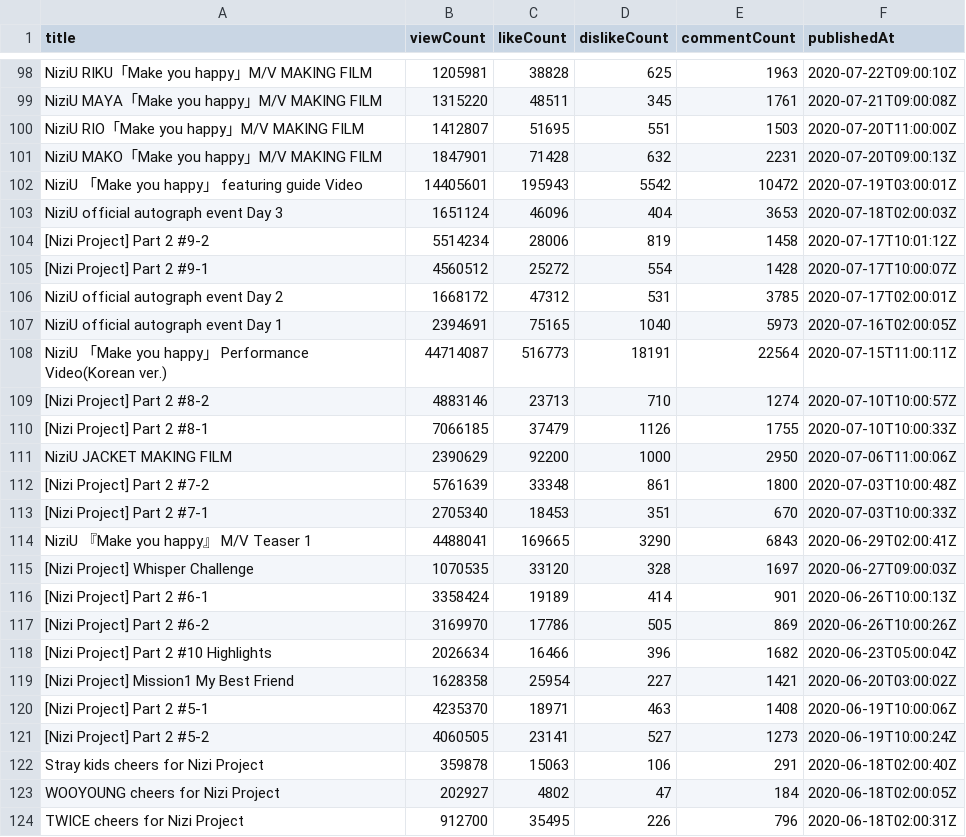
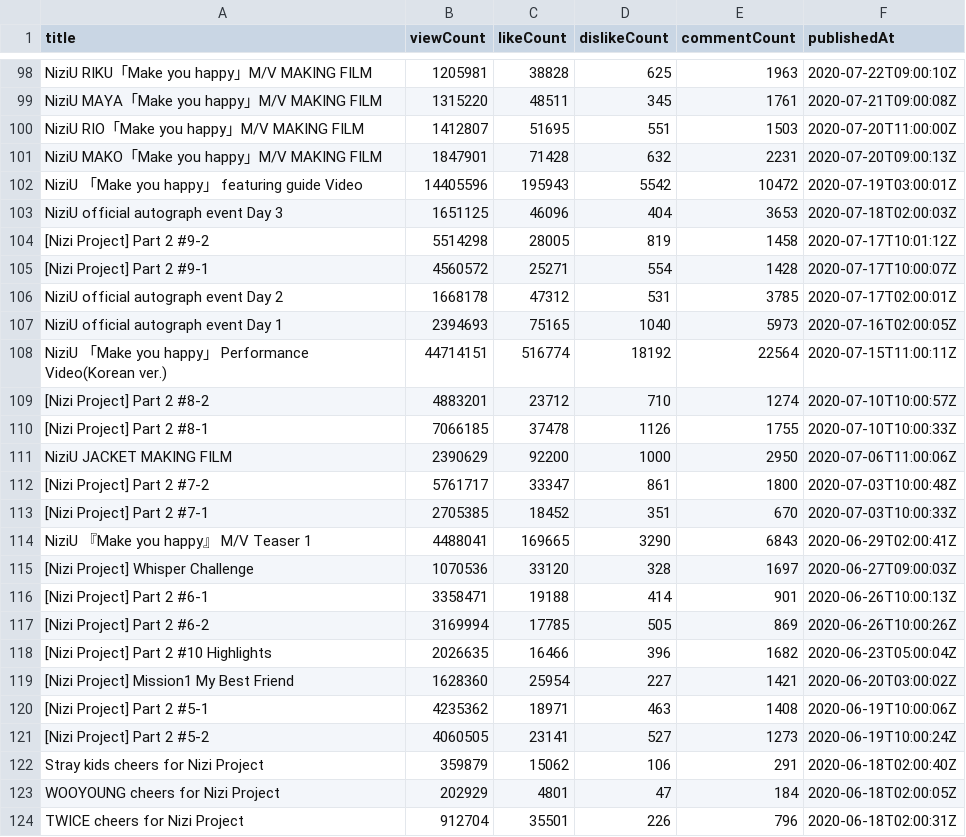
Before and after one commit to Murayu0225/youtube-dev, a CSV file: videos_report.csv, drawn as a sheet; only a part is shown, gaps mark what is left out; the diff covers the shown part only.

Commit message:
Request ready!

```diff
--- a/videos_report.csv
+++ b/videos_report.csv
@@ -101,24 +101,24 @@ NiziU RIO「Make you happy」M/V MAKING FILM,1412807,51695,551,1503,2020-07-20T1
 NiziU MAKO「Make you happy」M/V MAKING FILM,1847901,71428,632,2231,2020-07-20T09:00:13Z
-NiziU 「Make you happy」 featuring guide Video,14405601,195943,5542,10472,2020-07-19T03:00:01Z
-NiziU official autograph event Day 3,1651124,46096,404,3653,2020-07-18T02:00:03Z
-[Nizi Project] Part 2 #9-2,5514234,28006,819,1458,2020-07-17T10:01:12Z
-[Nizi Project] Part 2 #9-1,4560512,25272,554,1428,2020-07-17T10:00:07Z
-NiziU official autograph event Day 2,1668172,47312,531,3785,2020-07-17T02:00:01Z
-NiziU official autograph event Day 1,2394691,75165,1040,5973,2020-07-16T02:00:05Z
-NiziU 「Make you happy」 Performance Video(Korean ver.),44714087,516773,18191,22564,2020-07-15T11:00:11Z
-[Nizi Project] Part 2 #8-2,4883146,23713,710,1274,2020-07-10T10:00:57Z
-[Nizi Project] Part 2 #8-1,7066185,37479,1126,1755,2020-07-10T10:00:33Z
+NiziU 「Make you happy」 featuring guide Video,14405596,195943,5542,10472,2020-07-19T03:00:01Z
+NiziU official autograph event Day 3,1651125,46096,404,3653,2020-07-18T02:00:03Z
+[Nizi Project] Part 2 #9-2,5514298,28005,819,1458,2020-07-17T10:01:12Z
+[Nizi Project] Part 2 #9-1,4560572,25271,554,1428,2020-07-17T10:00:07Z
+NiziU official autograph event Day 2,1668178,47312,531,3785,2020-07-17T02:00:01Z
+NiziU official autograph event Day 1,2394693,75165,1040,5973,2020-07-16T02:00:05Z
+NiziU 「Make you happy」 Performance Video(Korean ver.),44714151,516774,18192,22564,2020-07-15T11:00:11Z
+[Nizi Project] Part 2 #8-2,4883201,23712,710,1274,2020-07-10T10:00:57Z
+[Nizi Project] Part 2 #8-1,7066185,37478,1126,1755,2020-07-10T10:00:33Z
 NiziU JACKET MAKING FILM,2390629,92200,1000,2950,2020-07-06T11:00:06Z
-[Nizi Project] Part 2 #7-2,5761639,33348,861,1800,2020-07-03T10:00:48Z
-[Nizi Project] Part 2 #7-1,2705340,18453,351,670,2020-07-03T10:00:33Z
+[Nizi Project] Part 2 #7-2,5761717,33347,861,1800,2020-07-03T10:00:48Z
+[Nizi Project] Part 2 #7-1,2705385,18452,351,670,2020-07-03T10:00:33Z
 NiziU 『Make you happy』 M/V Teaser 1,4488041,169665,3290,6843,2020-06-29T02:00:41Z
-[Nizi Project] Whisper Challenge,1070535,33120,328,1697,2020-06-27T09:00:03Z
-[Nizi Project] Part 2 #6-1,3358424,19189,414,901,2020-06-26T10:00:13Z
-[Nizi Project] Part 2 #6-2,3169970,17786,505,869,2020-06-26T10:00:26Z
-[Nizi Project] Part 2 #10 Highlights,2026634,16466,396,1682,2020-06-23T05:00:04Z
-[Nizi Project] Mission1 My Best Friend,1628358,25954,227,1421,2020-06-20T03:00:02Z
-[Nizi Project] Part 2 #5-1,4235370,18971,463,1408,2020-06-19T10:00:06Z
+[Nizi Project] Whisper Challenge,1070536,33120,328,1697,2020-06-27T09:00:03Z
+[Nizi Project] Part 2 #6-1,3358471,19188,414,901,2020-06-26T10:00:13Z
+[Nizi Project] Part 2 #6-2,3169994,17785,505,869,2020-06-26T10:00:26Z
+[Nizi Project] Part 2 #10 Highlights,2026635,16466,396,1682,2020-06-23T05:00:04Z
+[Nizi Project] Mission1 My Best Friend,1628360,25954,227,1421,2020-06-20T03:00:02Z
+[Nizi Project] Part 2 #5-1,4235362,18971,463,1408,2020-06-19T10:00:06Z
 [Nizi Project] Part 2 #5-2,4060505,23141,527,1273,2020-06-19T10:00:24Z
-Stray kids cheers for Nizi Project,359878,15063,106,291,2020-06-18T02:00:40Z
-WOOYOUNG cheers for Nizi Project,202927,4802,47,184,2020-06-18T02:00:05Z
-TWICE cheers for Nizi Project,912700,35495,226,796,2020-06-18T02:00:31Z
+Stray kids cheers for Nizi Project,359879,15062,106,291,2020-06-18T02:00:40Z
+WOOYOUNG cheers for Nizi Project,202929,4801,47,184,2020-06-18T02:00:05Z
+TWICE cheers for Nizi Project,912704,35501,226,796,2020-06-18T02:00:31Z
```
Also changed, not shown: 96 edited cells elsewhere in this file.
